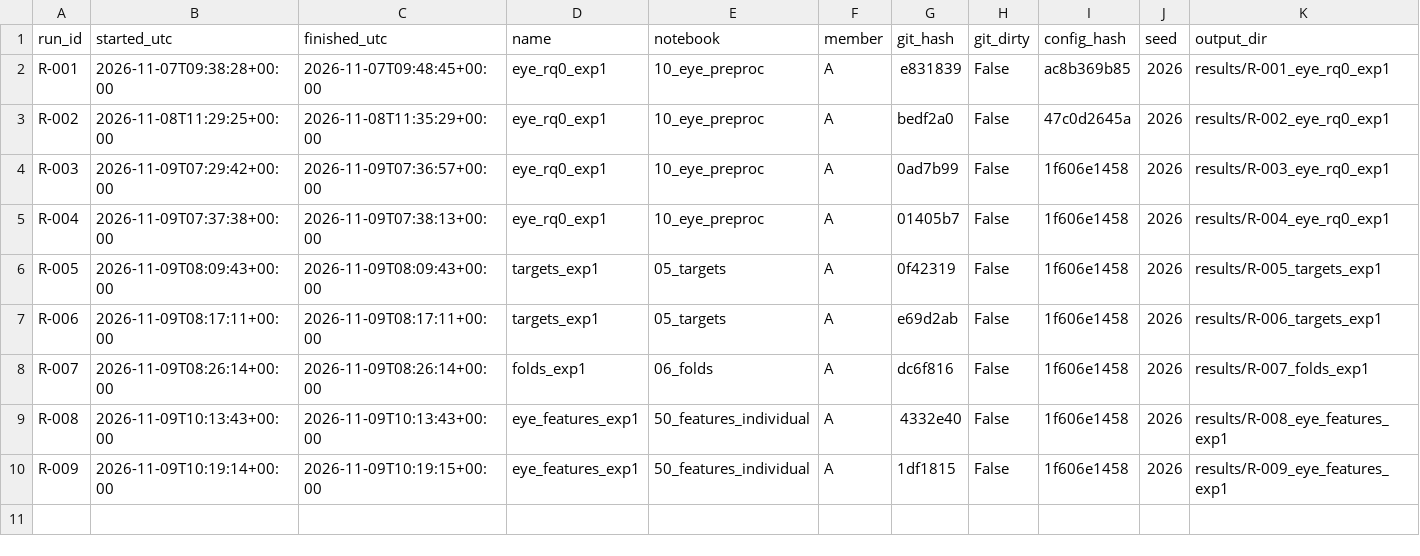
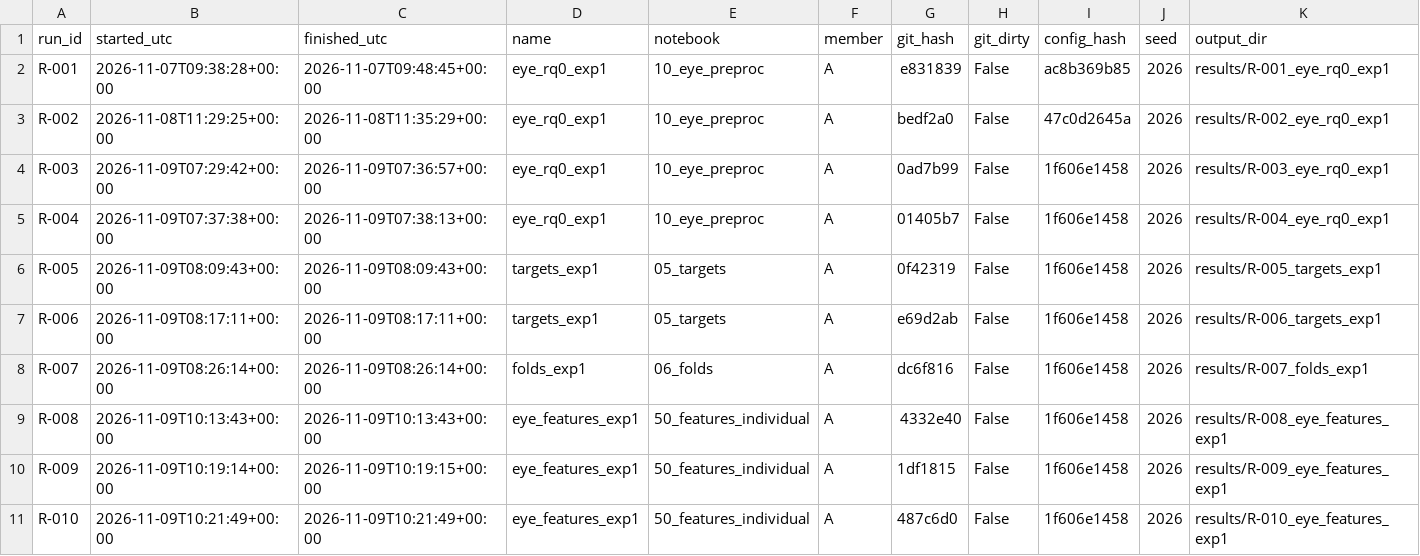
Before and after one commit to pbhatt0022/bbbd_mml, a CSV file: docs/run_registry.csv, drawn as a sheet; only a part is shown; rows hold the shown columns only; the diff names each change by its address in the sheet, - before the commit and + after, or states it on an @@ line.

Commit message:
R-010: individual eye features, Exp 1 attend, V1

```diff
--- a/docs/run_registry.csv
+++ b/docs/run_registry.csv
+row 11: R-010 | 2026-11-09T10:21:49+00:00 | 2026-11-09T10:21:49+00:00 | eye_features_exp1 | 50_features_individual | A | 487c6d0 | False | 1f606e1458 | 2026 | results/R-010_eye_features_exp1
```
Also changed, not shown: 5 other files.
